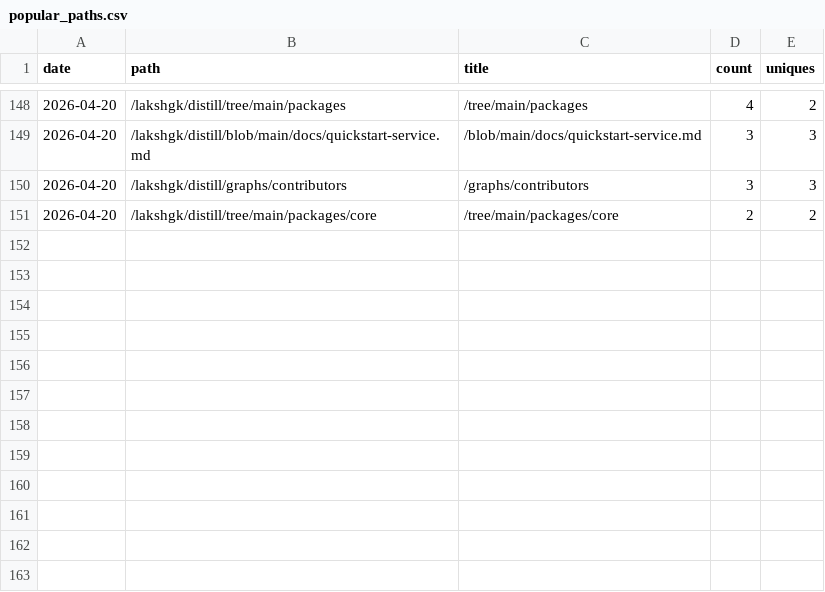
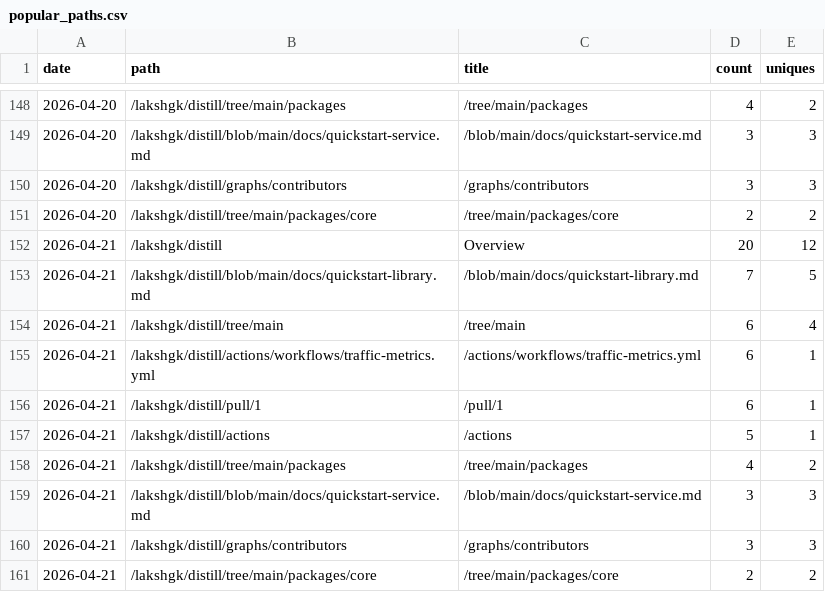
Before and after one commit to lakshgk/distill, a CSV file: data/traffic/popular_paths.csv, drawn as a sheet; only a part is shown, gaps mark what is left out.

```diff
--- a/data/traffic/popular_paths.csv
+++ b/data/traffic/popular_paths.csv
@@ -151 +151,11 @@ date,path,title,count,uniques
 2026-04-20,/lakshgk/distill/tree/main/packages/core,/tree/main/packages/core,2,2
+2026-04-21,/lakshgk/distill,Overview,20,12
+2026-04-21,/lakshgk/distill/blob/main/docs/quickstart-library.md,/blob/main/docs/quickstart-library.md,7,5
+2026-04-21,/lakshgk/distill/tree/main,/tree/main,6,4
+2026-04-21,/lakshgk/distill/actions/workflows/traffic-metrics.yml,/actions/workflows/traffic-metrics.yml,6,1
+2026-04-21,/lakshgk/distill/pull/1,/pull/1,6,1
+2026-04-21,/lakshgk/distill/actions,/actions,5,1
+2026-04-21,/lakshgk/distill/tree/main/packages,/tree/main/packages,4,2
+2026-04-21,/lakshgk/distill/blob/main/docs/quickstart-service.md,/blob/main/docs/quickstart-service.md,3,3
+2026-04-21,/lakshgk/distill/graphs/contributors,/graphs/contributors,3,3
+2026-04-21,/lakshgk/distill/tree/main/packages/core,/tree/main/packages/core,2,2
```
Also changed, not shown: data/traffic/clones.csv, data/traffic/referrers.csv, 2 other files.
